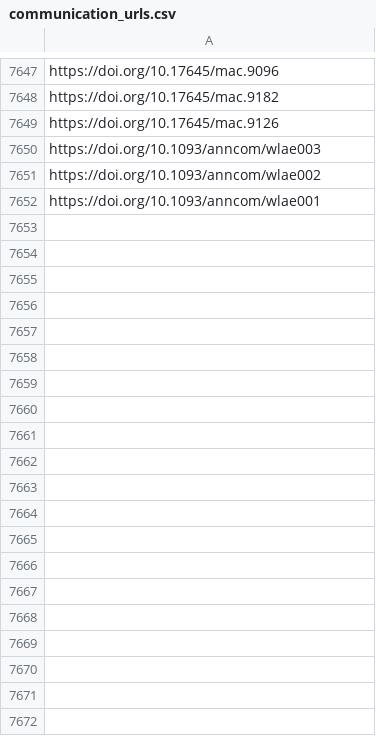
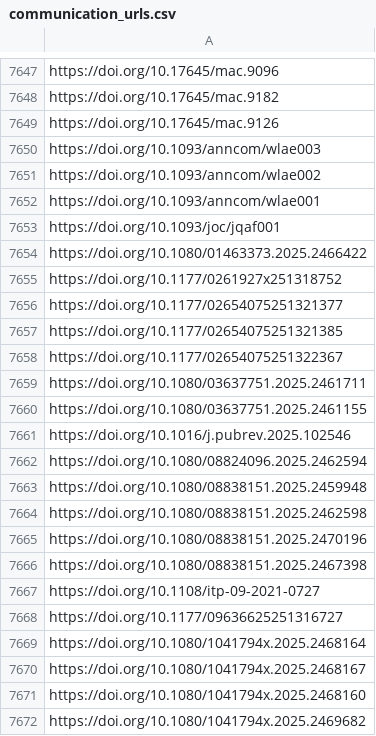
Before and after one commit to jacob-long/picnic, a CSV file: memory/communication_urls.csv, drawn as a sheet; only a part is shown, gaps mark what is left out; the diff covers the shown part only; the diff names each change by its address in the sheet, - before the commit and + after, or states it on an @@ line.

```diff
--- a/memory/communication_urls.csv
+++ b/memory/communication_urls.csv
+row 7653: https://doi.org/10.1093/joc/jqaf001
+row 7654: https://doi.org/10.1080/01463373.2025.2466422
+row 7655: https://doi.org/10.1177/0261927x251318752
+row 7656: https://doi.org/10.1177/02654075251321377
+row 7657: https://doi.org/10.1177/02654075251321385
+row 7658: https://doi.org/10.1177/02654075251322367
+row 7659: https://doi.org/10.1080/03637751.2025.2461711
+row 7660: https://doi.org/10.1080/03637751.2025.2461155
+row 7661: https://doi.org/10.1016/j.pubrev.2025.102546
+row 7662: https://doi.org/10.1080/08824096.2025.2462594
+row 7663: https://doi.org/10.1080/08838151.2025.2459948
+row 7664: https://doi.org/10.1080/08838151.2025.2462598
+row 7665: https://doi.org/10.1080/08838151.2025.2470196
+row 7666: https://doi.org/10.1080/08838151.2025.2467398
+row 7667: https://doi.org/10.1108/itp-09-2021-0727
+row 7668: https://doi.org/10.1177/09636625251316727
+row 7669: https://doi.org/10.1080/1041794x.2025.2468164
+row 7670: https://doi.org/10.1080/1041794x.2025.2468167
+row 7671: https://doi.org/10.1080/1041794x.2025.2468160
+row 7672: https://doi.org/10.1080/1041794x.2025.2469682
```
Also changed, not shown: 50 added rows elsewhere in this file, memory/po_urls.csv, memory/politics_urls.csv, 11 other files.
